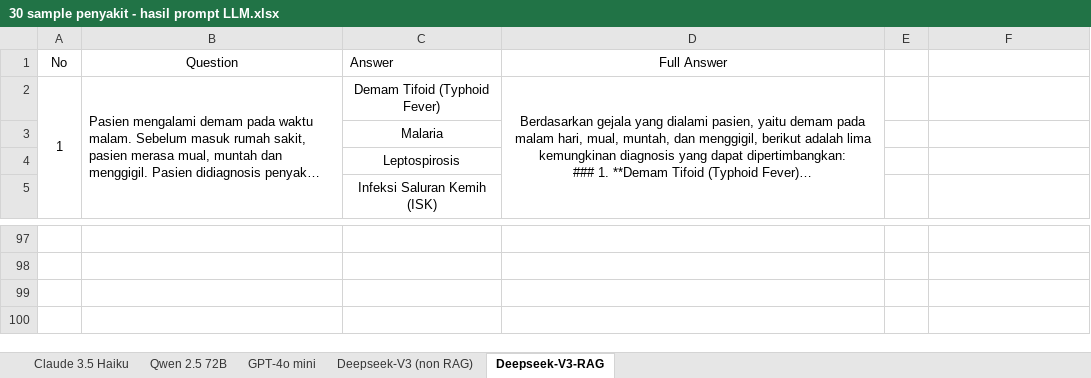
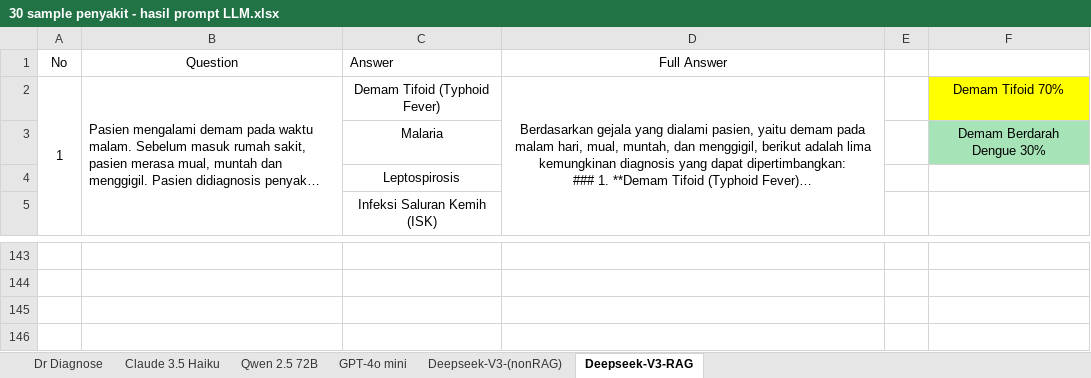
Before and after one commit to Ella-Raputri/LLMDiagnosisPPPK, an Excel workbook: evaulation/30 sample penyakit - hasil prompt LLM.xlsx, sheet Deepseek-V3-RAG, drawn as a sheet; only a part is shown, gaps mark what is left out; long unchanged cells end in …; values as stored, in another font and other column widths than the file's, no borders; 1 other sheet too large or unreadable and not compared; the diff covers the shown part only; the diff names each change by its address in the sheet, - before the commit and + after, or states it on an @@ line.

```diff
--- a/evaulation/30 sample penyakit - hasil prompt LLM.xlsx (sheet Deepseek-V3-RAG)
+++ b/evaulation/30 sample penyakit - hasil prompt LLM.xlsx (sheet Deepseek-V3-RAG)
-sheet tab: Deepseek-V3 (non RAG)
+sheet tab: Deepseek-V3-(nonRAG)
+sheet tab: Dr Diagnose
-F2: (empty)
+F2: Demam Tifoid 70%
-F2 fill: none
+F2 fill: #FFFF00
-F3: (empty)
+F3: Demam Berdarah Dengue 30%
-F3 fill: none
+F3 fill: #A6E4B7
```
Also changed, not shown: other rows of this sheet, sheet GPT-4o mini, sheet Deepseek-V3-(nonRAG), 6 other files.
